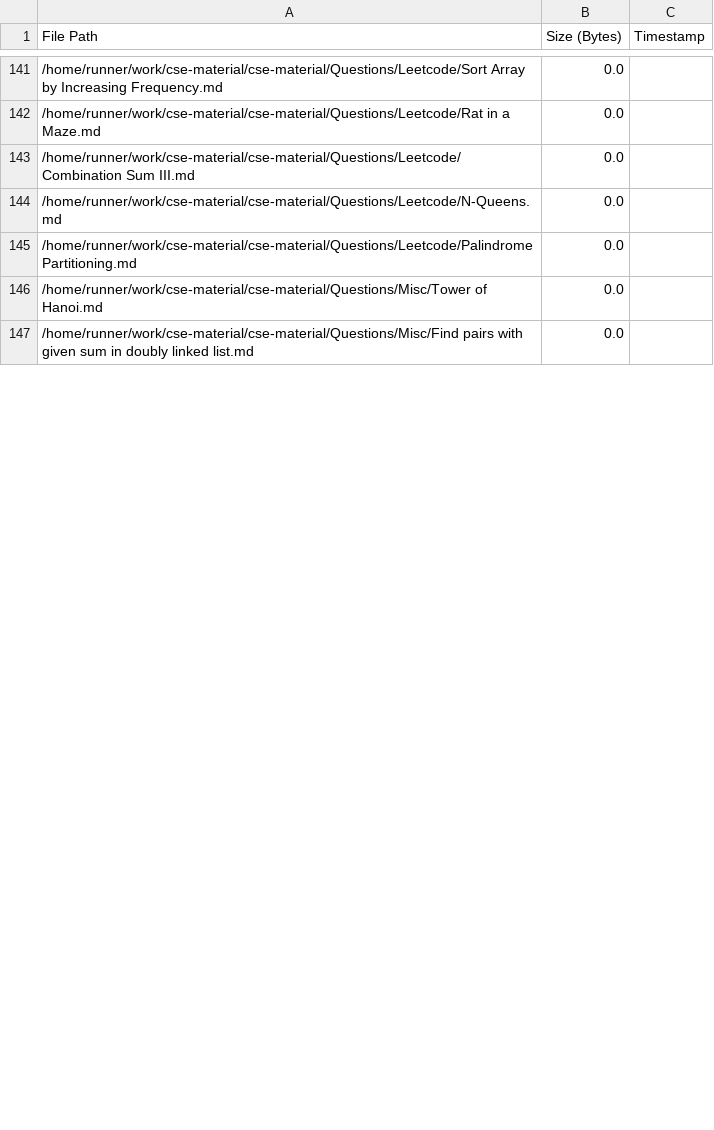
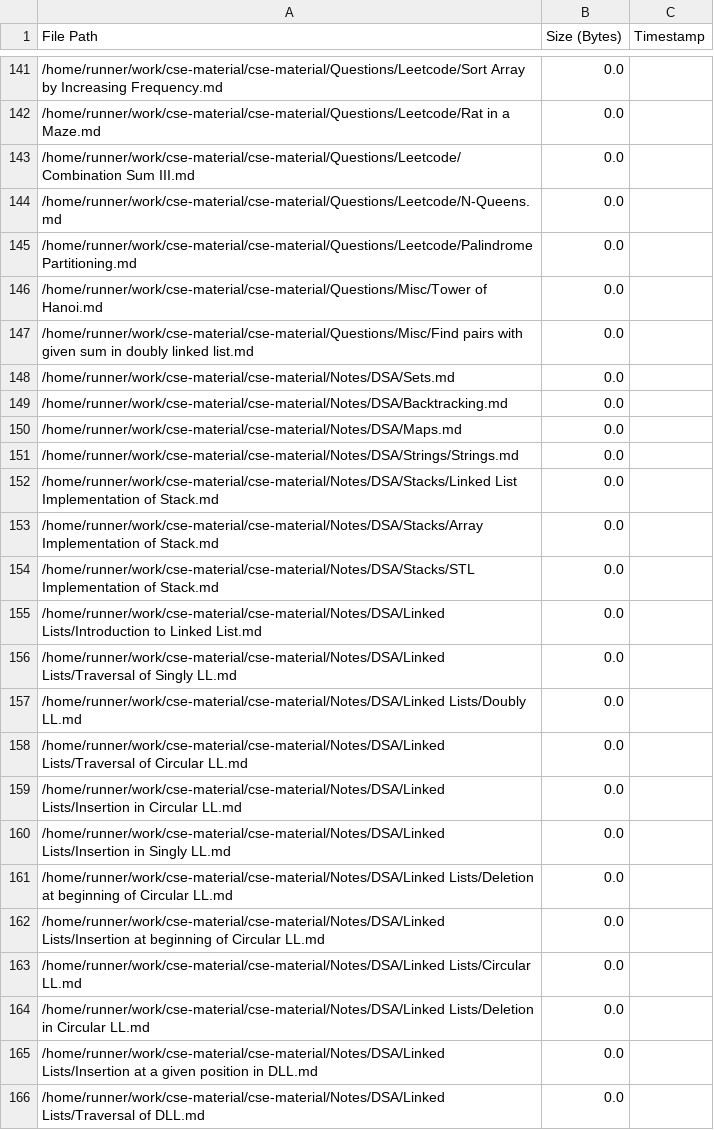
Before and after one commit to AyanRuzdan/cse-material, a CSV file: file_list.csv, drawn as a sheet; only a part is shown, gaps mark what is left out; the diff covers the shown part only.

```diff
--- a/file_list.csv
+++ b/file_list.csv
@@ -147 +147,20 @@ File Path,Size (Bytes),Timestamp
 /home/runner/work/cse-material/cse-material/Questions/Misc/Find pairs with given sum in doubly linked list.md,0.0,
+/home/runner/work/cse-material/cse-material/Notes/DSA/Sets.md,0.0,
+/home/runner/work/cse-material/cse-material/Notes/DSA/Backtracking.md,0.0,
+/home/runner/work/cse-material/cse-material/Notes/DSA/Maps.md,0.0,
+/home/runner/work/cse-material/cse-material/Notes/DSA/Strings/Strings.md,0.0,
+/home/runner/work/cse-material/cse-material/Notes/DSA/Stacks/Linked List Implementation of Stack.md,0.0,
+/home/runner/work/cse-material/cse-material/Notes/DSA/Stacks/Array Implementation of Stack.md,0.0,
+/home/runner/work/cse-material/cse-material/Notes/DSA/Stacks/STL Implementation of Stack.md,0.0,
+/home/runner/work/cse-material/cse-material/Notes/DSA/Linked Lists/Introduction to Linked List.md,0.0,
+/home/runner/work/cse-material/cse-material/Notes/DSA/Linked Lists/Traversal of Singly LL.md,0.0,
+/home/runner/work/cse-material/cse-material/Notes/DSA/Linked Lists/Doubly LL.md,0.0,
+/home/runner/work/cse-material/cse-material/Notes/DSA/Linked Lists/Traversal of Circular LL.md,0.0,
+/home/runner/work/cse-material/cse-material/Notes/DSA/Linked Lists/Insertion in Circular LL.md,0.0,
+/home/runner/work/cse-material/cse-material/Notes/DSA/Linked Lists/Insertion in Singly LL.md,0.0,
+/home/runner/work/cse-material/cse-material/Notes/DSA/Linked Lists/Deletion at beginning of Circular LL.md,0.0,
+/home/runner/work/cse-material/cse-material/Notes/DSA/Linked Lists/Insertion at beginning of Circular LL.md,0.0,
+/home/runner/work/cse-material/cse-material/Notes/DSA/Linked Lists/Circular LL.md,0.0,
+/home/runner/work/cse-material/cse-material/Notes/DSA/Linked Lists/Deletion in Circular LL.md,0.0,
+/home/runner/work/cse-material/cse-material/Notes/DSA/Linked Lists/Insertion at a given position in DLL.md,0.0,
+/home/runner/work/cse-material/cse-material/Notes/DSA/Linked Lists/Traversal of DLL.md,0.0,
```
Also changed, not shown: 20 added rows and 1 edited cell elsewhere in this file.
